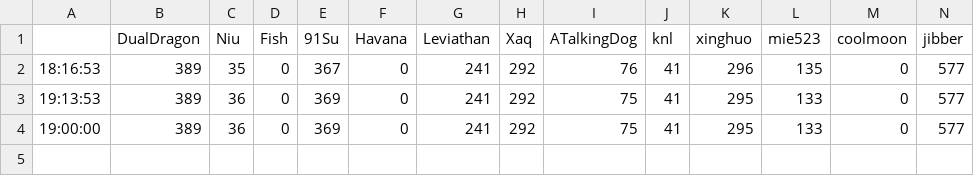
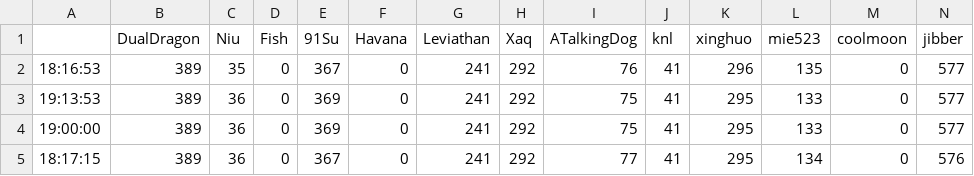
Before and after one commit to TimandXiyu/HiveData, a CSV file: data/2021-12-19.csv, drawn as a sheet; only a part is shown; rows hold the shown columns only; the diff names each change by its address in the sheet, - before the commit and + after, or states it on an @@ line.

```diff
--- a/data/2021-12-19.csv
+++ b/data/2021-12-19.csv
+row 5: 18:17:15 | 389 | 36 | 0 | 367 | 0 | 241 | 292 | 77 | 41 | 295 | 134 | 0 | 576
```
Also changed, not shown: 6 other files.
